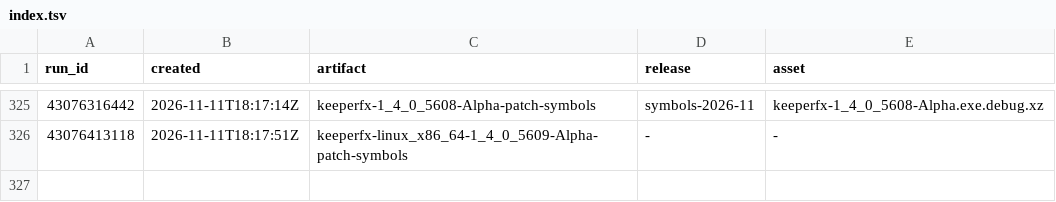
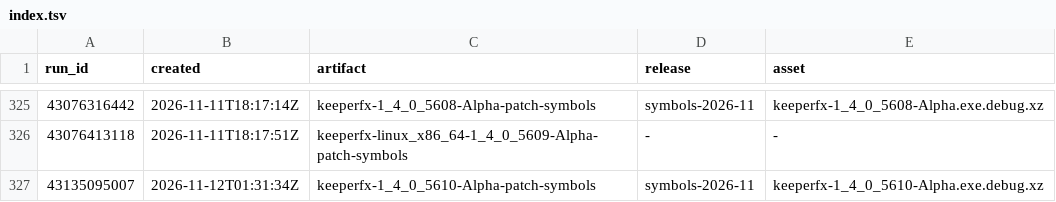
Before and after one commit to dkfans/keeperfx-symbols, a TSV file: index.tsv, drawn as a sheet; only a part is shown, gaps mark what is left out.

```diff
--- a/index.tsv
+++ b/index.tsv
@@ -326 +326,2 @@ run_id	created	artifact	release	asset
 43076413118	2026-11-11T18:17:51Z	keeperfx-linux_x86_64-1_4_0_5609-Alpha-patch-symbols	-	-
+43135095007	2026-11-12T01:31:34Z	keeperfx-1_4_0_5610-Alpha-patch-symbols	symbols-2026-11	keeperfx-1_4_0_5610-Alpha.exe.debug.xz
```
